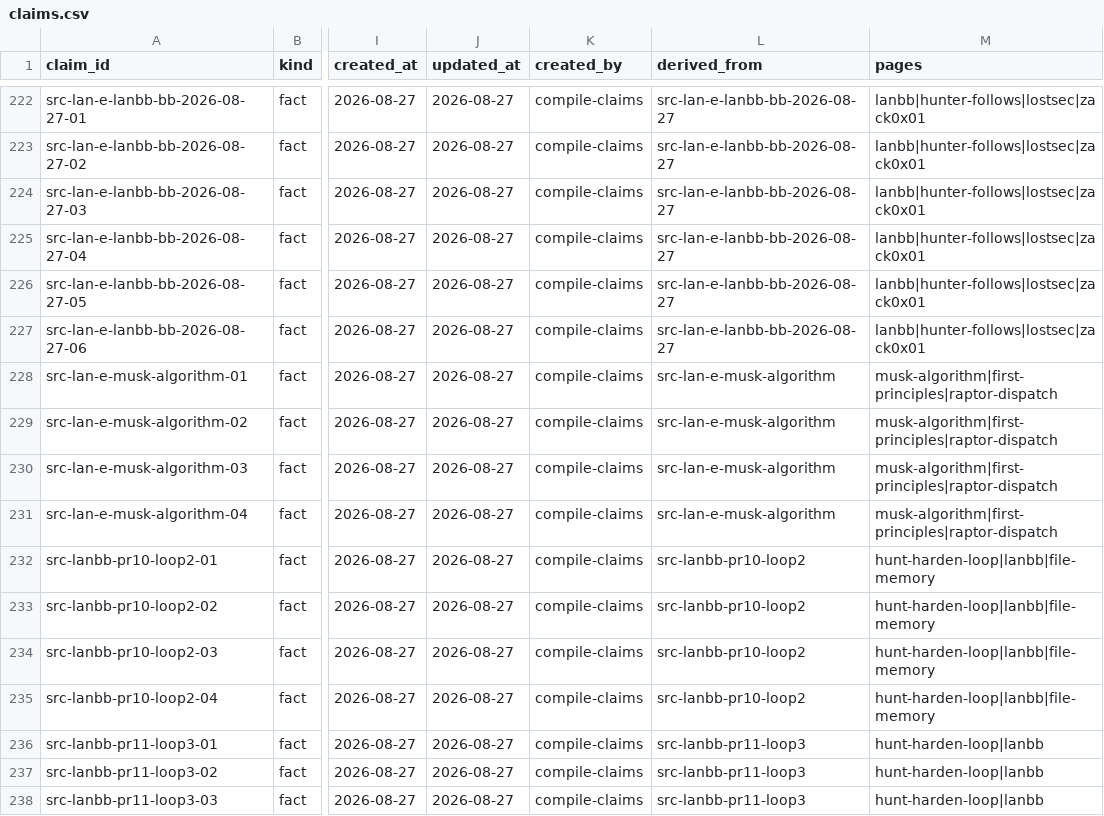
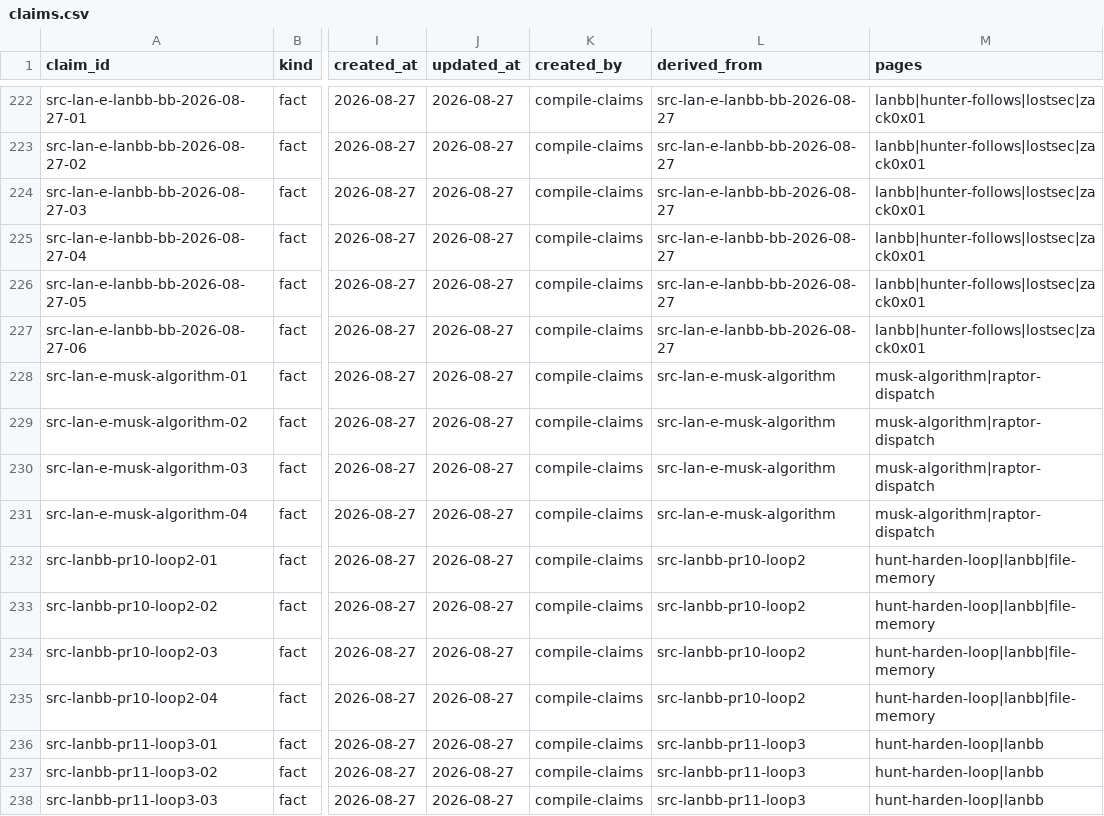
Before and after one commit to elan7192/second-brain, a CSV file: wiki/claims.csv, drawn as a sheet; only a part is shown, gaps mark what is left out; the diff names each change by its address in the sheet, - before the commit and + after, or states it on an @@ line.

```diff
--- a/wiki/claims.csv
+++ b/wiki/claims.csv
-M228:M231 (pages): musk-algorithm|first-principles|raptor-dispatch
+M228:M231 (pages): musk-algorithm|raptor-dispatch
```
Also changed, not shown: 47 other files.
